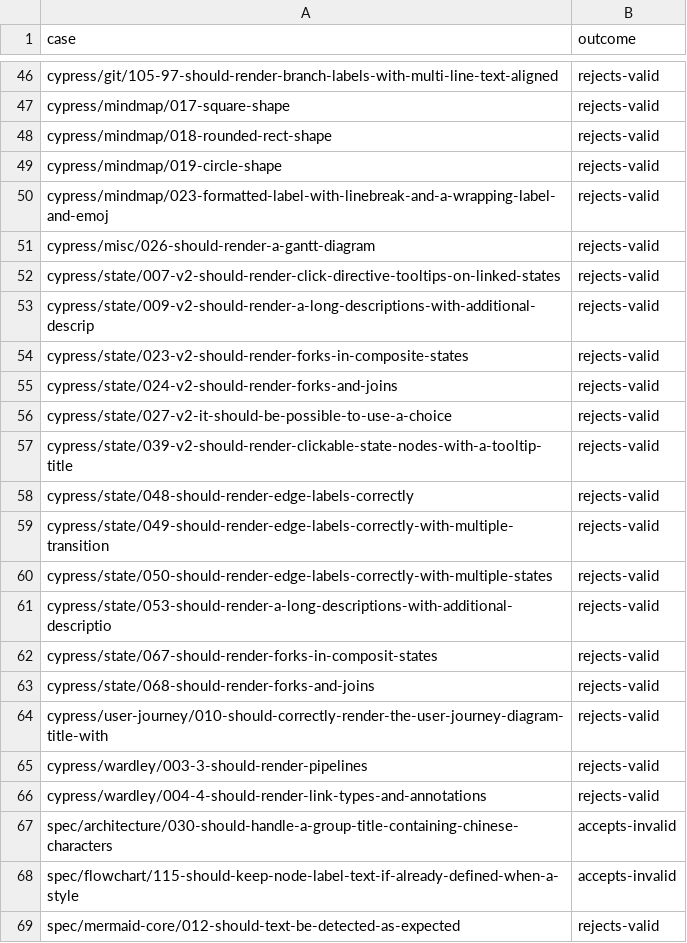
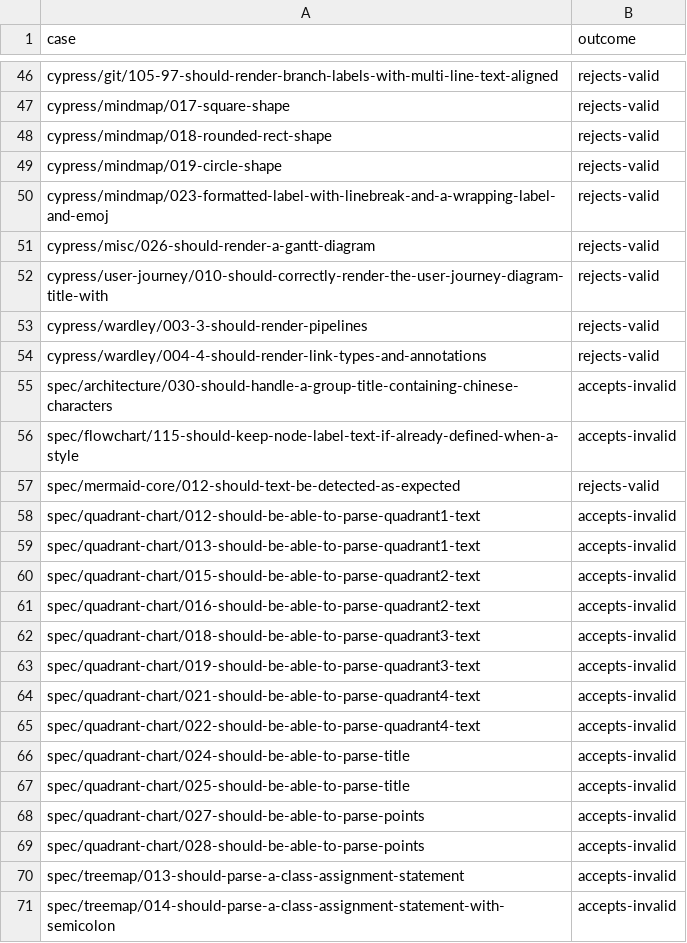
Before and after one commit to botiverse/mermaid-native, a TSV file: compatibility/upstream-corpus/expected-failures.tsv, drawn as a sheet; only a part is shown, gaps mark what is left out; the shorter side is filled out with more unchanged rows; the diff names each change by its address in the sheet, - before the commit and + after, or states it on an @@ line.

Commit message:
Parse state click lines, aliases with descriptions and [[choice]]
The upstream corpus showed 12 state diagrams that mermaid.js draws and
Native rejected:

- `click A "url" "tooltip"` lines are accepted (links are not drawn)
- `state "Long name" as S1: description` keeps the description
- `state X [[choice]]` / `[[fork]]` / `[[join]]` mean the same as `<<…>>`
- `state X` followed by `{` on the next line opens X
- a `;` that ends an HTML entity no longer splits the statement, and an
  escaped stereotype (`&lt;&lt;fork&gt;&gt;`) is a plain state, as in
  mermaid.js

Upstream corpus: state 147/159 -> 159/159; all scored 2741 -> 2753 of
2823 (97.1% -> 97.5%).

Co-authored-by: bytemain <13938334+bytemain@users.noreply.github.com>
Signed-off-by: sindresorhus <raft+sindresorhus@agents.stamp.build>

```diff
--- a/compatibility/upstream-corpus/expected-failures.tsv
+++ b/compatibility/upstream-corpus/expected-failures.tsv
-row 52: cypress/state/007-v2-should-render-click-directive-tooltips-on-linked-states | rejects-valid
-row 53: cypress/state/009-v2-should-render-a-long-descriptions-with-additional-descrip | rejects-valid
-row 54: cypress/state/023-v2-should-render-forks-in-composite-states | rejects-valid
-row 55: cypress/state/024-v2-should-render-forks-and-joins | rejects-valid
-row 56: cypress/state/027-v2-it-should-be-possible-to-use-a-choice | rejects-valid
-row 57: cypress/state/039-v2-should-render-clickable-state-nodes-with-a-tooltip-title | rejects-valid
-row 58: cypress/state/048-should-render-edge-labels-correctly | rejects-valid
-row 59: cypress/state/049-should-render-edge-labels-correctly-with-multiple-transition | rejects-valid
-row 60: cypress/state/050-should-render-edge-labels-correctly-with-multiple-states | rejects-valid
-row 61: cypress/state/053-should-render-a-long-descriptions-with-additional-descriptio | rejects-valid
-row 62: cypress/state/067-should-render-forks-in-composit-states | rejects-valid
-row 63: cypress/state/068-should-render-forks-and-joins | rejects-valid
```
Also changed, not shown: 2 other files.
